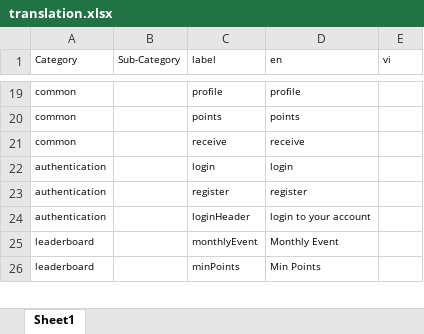
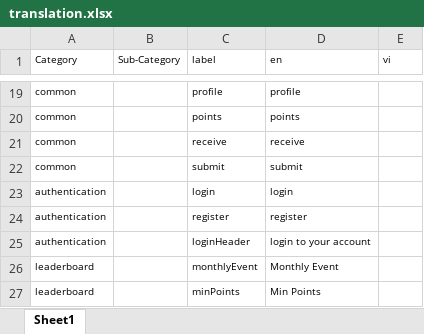
Before and after one commit to starixvn/S1_frontend_nova-club, an Excel workbook: Translation Script/translation.xlsx, sheet Sheet1, drawn as a sheet; only a part is shown, gaps mark what is left out; values as stored, in another font and other column widths than the file's, no borders; the diff covers the shown part only; the diff names each change by its address in the sheet, - before the commit and + after, or states it on an @@ line.

```diff
--- a/Translation Script/translation.xlsx (sheet Sheet1)
+++ b/Translation Script/translation.xlsx (sheet Sheet1)
+row 22: common |  | submit | submit
```
Also changed, not shown: 34 added rows and 1 edited cell elsewhere in this sheet, 16 other files.
